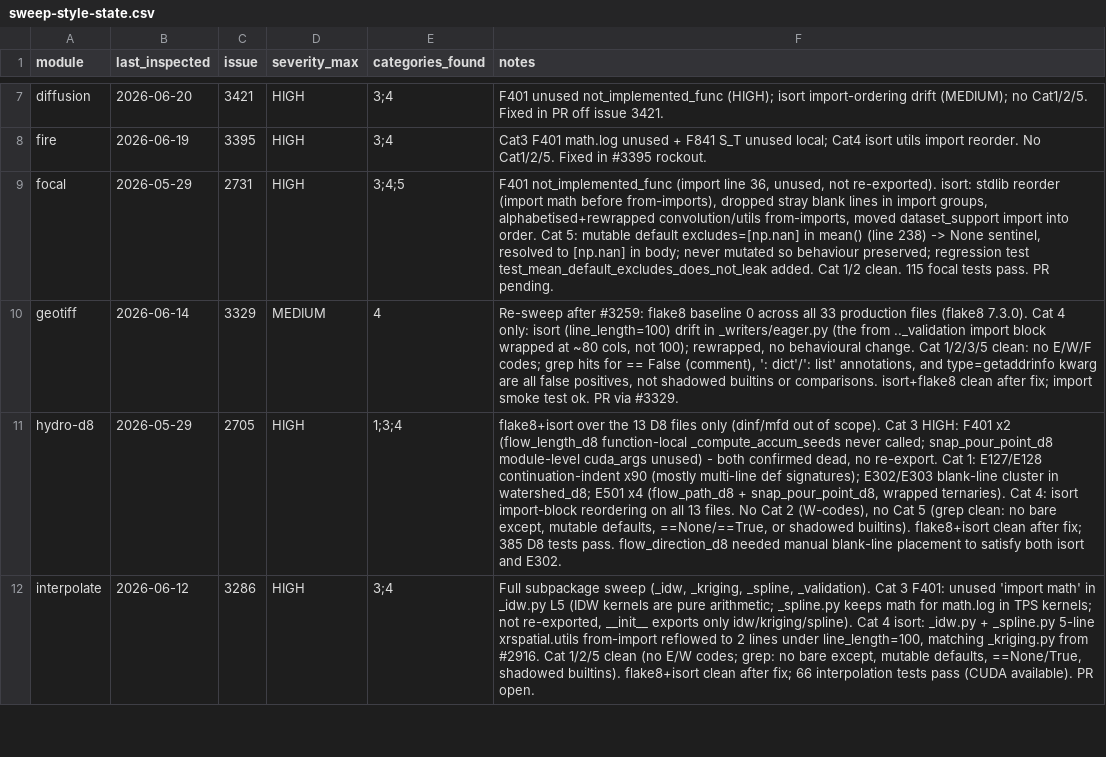
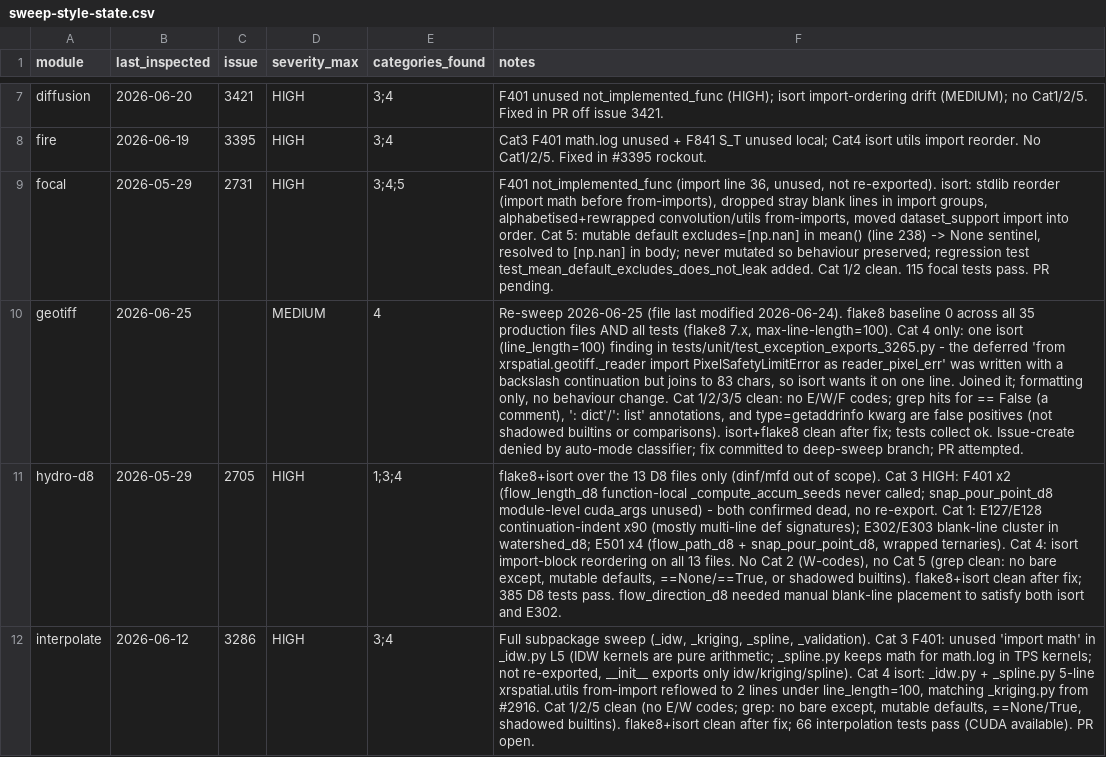
Before and after one commit to makepath/xarray-spatial, a CSV file: .claude/sweep-style-state.csv, drawn as a sheet; only a part is shown, gaps mark what is left out; the diff names each change by its address in the sheet, - before the commit and + after, or states it on an @@ line.

Commit message:
Style: join backslash-continued import in geotiff test (isort)
The deferred reader re-export import in
xrspatial/geotiff/tests/unit/test_exception_exports_3265.py used a
backslash continuation but joins to 83 chars, under the configured
line_length=100, so isort wants it on one line. Formatting only, no
behaviour change. flake8 and isort are clean across the geotiff
subpackage after this change.

Also records the geotiff row in the style-sweep state CSV.

```diff
--- a/.claude/sweep-style-state.csv
+++ b/.claude/sweep-style-state.csv
-B10 (last_inspected): 2026-06-14
+B10 (last_inspected): 2026-06-25
-C10 (issue): 3329
+C10 (issue): (empty)
-F10 (notes): Re-sweep after #3259: flake8 baseline 0 across all 33 production files (flake8 7.3.0). Cat 4 only: isort (line_length=100) drift in _writers/eager.py (the from .._validation import block wrapped at ~80 cols, not 100); rewrapped, no behavioural change. Cat 1/2/3/5 clean: no E/W/F codes; grep hits for == False (comment), ': dict'/': list' annotations, and type=getaddrinfo kwarg are all false positives, not shadowed builtins or comparisons. isort+flake8 clean after fix; import smoke test ok. PR via #3329.
+F10 (notes): Re-sweep 2026-06-25 (file last modified 2026-06-24). flake8 baseline 0 across all 35 production files AND all tests (flake8 7.x, max-line-length=100). Cat 4 only: one isort (line_length=100) finding in tests/unit/test_exception_exports_3265.py - the deferred 'from xrspatial.geotiff._reader import PixelSafetyLimitError as reader_pixel_err' was written with a backslash continuation but joins to 83 chars, so isort wants it on one line. Joined it; formatting only, no behaviour change. Cat 1/2/3/5 clean: no E/W/F codes; grep hits for == False (a comment), ': dict'/': list' annotations, and type=getaddrinfo kwarg are false positives (not shadowed builtins or comparisons). isort+flake8 clean after fix; tests collect ok. Issue-create denied by auto-mode classifier; fix committed to deep-sweep branch; PR attempted.
```
Also changed, not shown: 1 other file.
